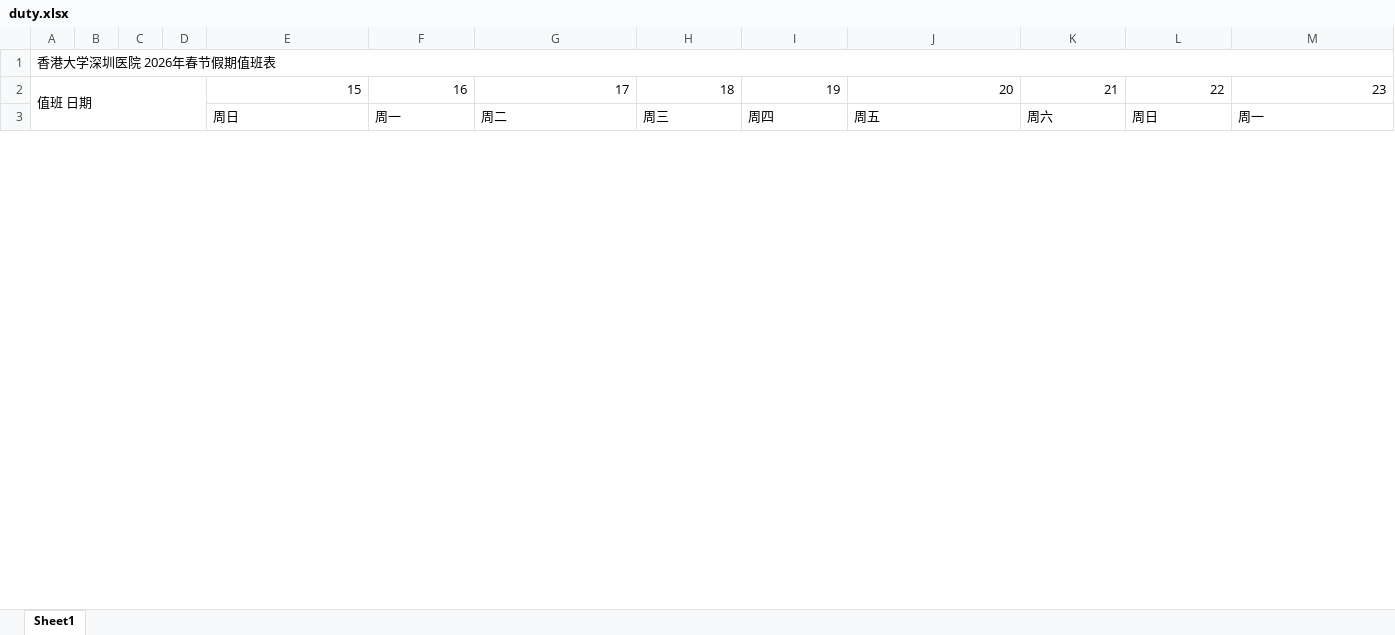
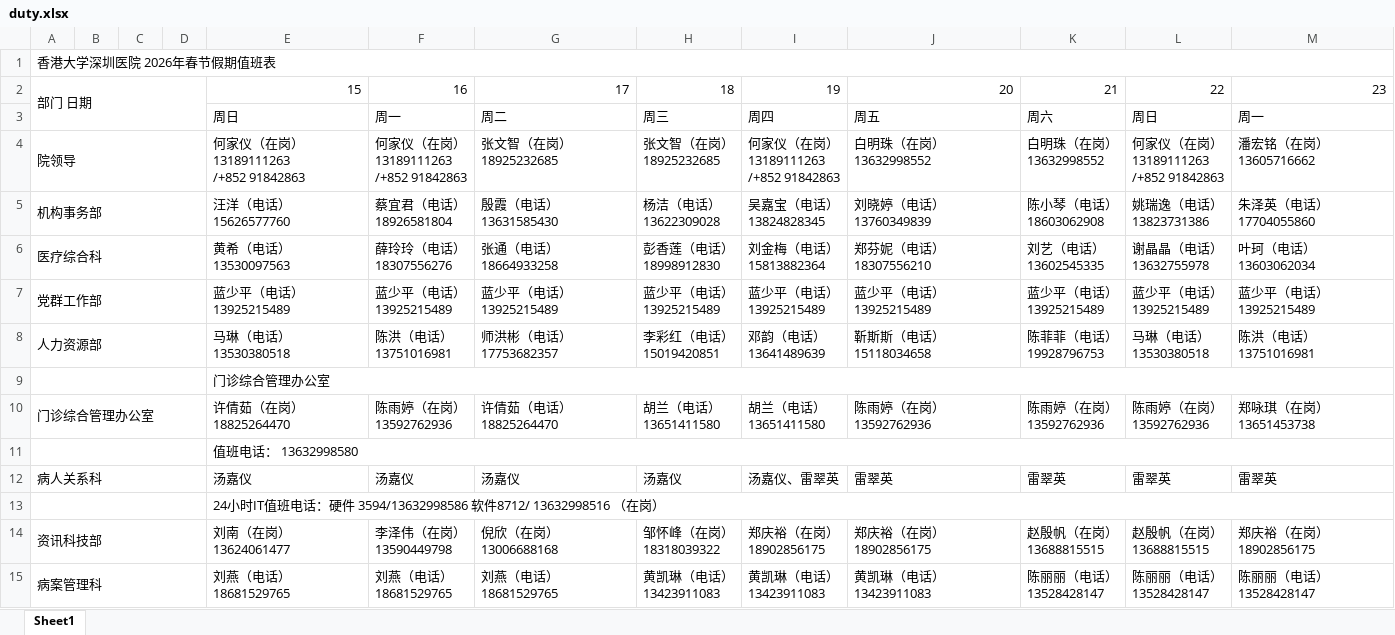
Before and after one commit to Lopdeng/my-roster-data, an Excel workbook: data/duty.xlsx, sheet Sheet1, drawn as a sheet; only a part is shown; values as stored, in another font and other column widths than the file's, no cell formats; charts and pictures not drawn; ↵ is a line break in a cell; the diff covers the shown part only; the diff names each change by its address in the sheet, - before the commit and + after, or states it on an @@ line.

```diff
--- a/data/duty.xlsx (sheet Sheet1)
+++ b/data/duty.xlsx (sheet Sheet1)
-A2: 值班 日期
+A2: 部门 日期
+row 4: 院领导 |  |  |  | 何家仪（在岗） ↵ 13189111263 ↵ /+852 91842863 | 何家仪（在岗） ↵ 13189111263 ↵ /+852 91842863 | 张文智（在岗） ↵ 18925232685 | 张文智（在岗） ↵ 18925232685 | 何家仪（在岗） ↵ 13189111263 ↵ /+852 91842863 | 白明珠（在岗） ↵ 13632998552 | 白明珠（在岗） ↵ 13632998552 | 何家仪（在岗） ↵ 13189111263 ↵ /+852 91842863 | 潘宏铭（在岗） ↵ 13605716662
+row 5: 机构事务部 |  |  |  | 汪洋（电话） ↵ 15626577760 | 蔡宜君（电话） ↵ 18926581804 | 殷霞（电话） ↵ 13631585430 | 杨洁（电话） ↵ 13622309028 | 吴嘉宝（电话） ↵ 13824828345 | 刘晓婷（电话） ↵ 13760349839 | 陈小琴（电话） ↵ 18603062908 | 姚瑞逸（电话） ↵ 13823731386 | 朱泽英（电话） ↵ 17704055860
+row 6: 医疗综合科 |  |  |  | 黄希（电话） 13530097563 | 薛玲玲（电话） ↵ 18307556276 | 张通（电话） 18664933258 | 彭香莲（电话） ↵ 18998912830 | 刘金梅（电话） ↵ 15813882364 | 郑芬妮（电话） 18307556210 | 刘艺（电话） ↵ 13602545335 | 谢晶晶（电话） ↵ 13632755978 | 叶珂（电话） 13603062034
+row 7: 党群工作部 |  |  |  | 蓝少平（电话） ↵ 13925215489 | 蓝少平（电话） ↵ 13925215489 | 蓝少平（电话） ↵ 13925215489 | 蓝少平（电话） ↵ 13925215489 | 蓝少平（电话） ↵ 13925215489 | 蓝少平（电话） ↵ 13925215489 | 蓝少平（电话） ↵ 13925215489 | 蓝少平（电话） ↵ 13925215489 | 蓝少平（电话） ↵ 13925215489
+row 8: 人力资源部 |  |  |  | 马琳（电话） ↵ 13530380518 | 陈洪（电话） ↵ 13751016981 | 师洪彬（电话） ↵ 17753682357 | 李彩红（电话） ↵ 15019420851 | 邓韵（电话） ↵ 13641489639 | 靳斯斯（电话） ↵ 15118034658 | 陈菲菲（电话） ↵ 19928796753 | 马琳（电话） ↵ 13530380518 | 陈洪（电话） ↵ 13751016981
+row 9:  |  |  |  | 门诊综合管理办公室
+row 10: 门诊综合管理办公室 |  |  |  | 许倩茹（在岗） ↵ 18825264470 | 陈雨婷（在岗） ↵ 13592762936 | 许倩茹（电话） ↵ 18825264470 | 胡兰（电话） ↵ 13651411580 | 胡兰（电话） ↵ 13651411580 | 陈雨婷（在岗） ↵ 13592762936 | 陈雨婷（在岗） ↵ 13592762936 | 陈雨婷（在岗） ↵ 13592762936 | 郑咏琪（在岗） ↵ 13651453738
+row 11:  |  |  |  | 值班电话： 13632998580
+row 12: 病人关系科 |  |  |  | 汤嘉仪 | 汤嘉仪 | 汤嘉仪 | 汤嘉仪 | 汤嘉仪、雷翠英 | 雷翠英 | 雷翠英 | 雷翠英 | 雷翠英
+row 13:  |  |  |  | 24小时IT值班电话：硬件 3594/13632998586 软件8712/ 13632998516 （在岗）
@@ row 171 moved to row 14: 资讯科技部 @@
+row 15: 病案管理科 |  |  |  | 刘燕（电话） ↵ 18681529765 | 刘燕（电话） ↵ 18681529765 | 刘燕（电话） ↵ 18681529765 | 黄凯琳（电话） ↵ 13423911083 | 黄凯琳（电话） ↵ 13423911083 | 黄凯琳（电话） ↵ 13423911083 | 陈丽丽（电话） ↵ 13528428147 | 陈丽丽（电话） ↵ 13528428147 | 陈丽丽（电话） ↵ 13528428147
```
Also changed, not shown: 9 added rows, 18 removed rows, 156 edited cells and merged cells elsewhere in this sheet, cell formats, charts or pictures.
